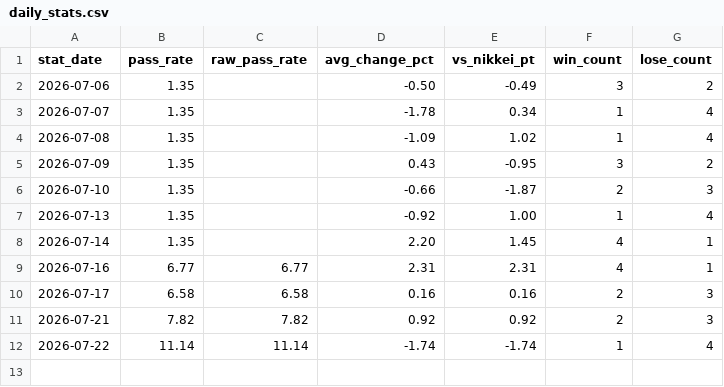
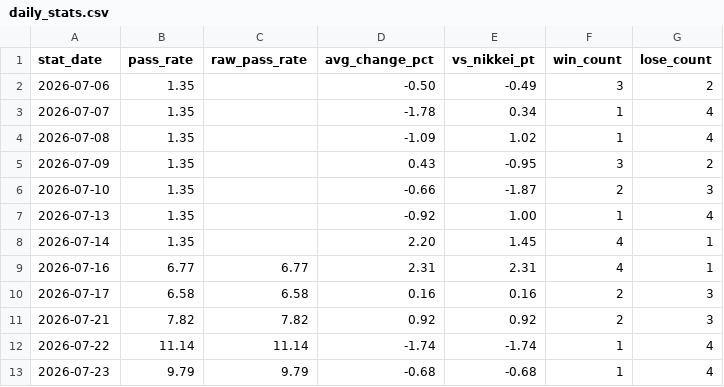
Before and after one commit to naotakars5-create/stock_report_bot, a CSV file: data/daily_stats.csv, drawn as a sheet; the diff names each change by its address in the sheet, - before the commit and + after, or states it on an @@ line.

```diff
--- a/data/daily_stats.csv
+++ b/data/daily_stats.csv
+row 13: 2026-07-23 | 9.79 | 9.79 | -0.68 | -0.68 | 1 | 4
```
Also changed, not shown: data/report_history.csv.
